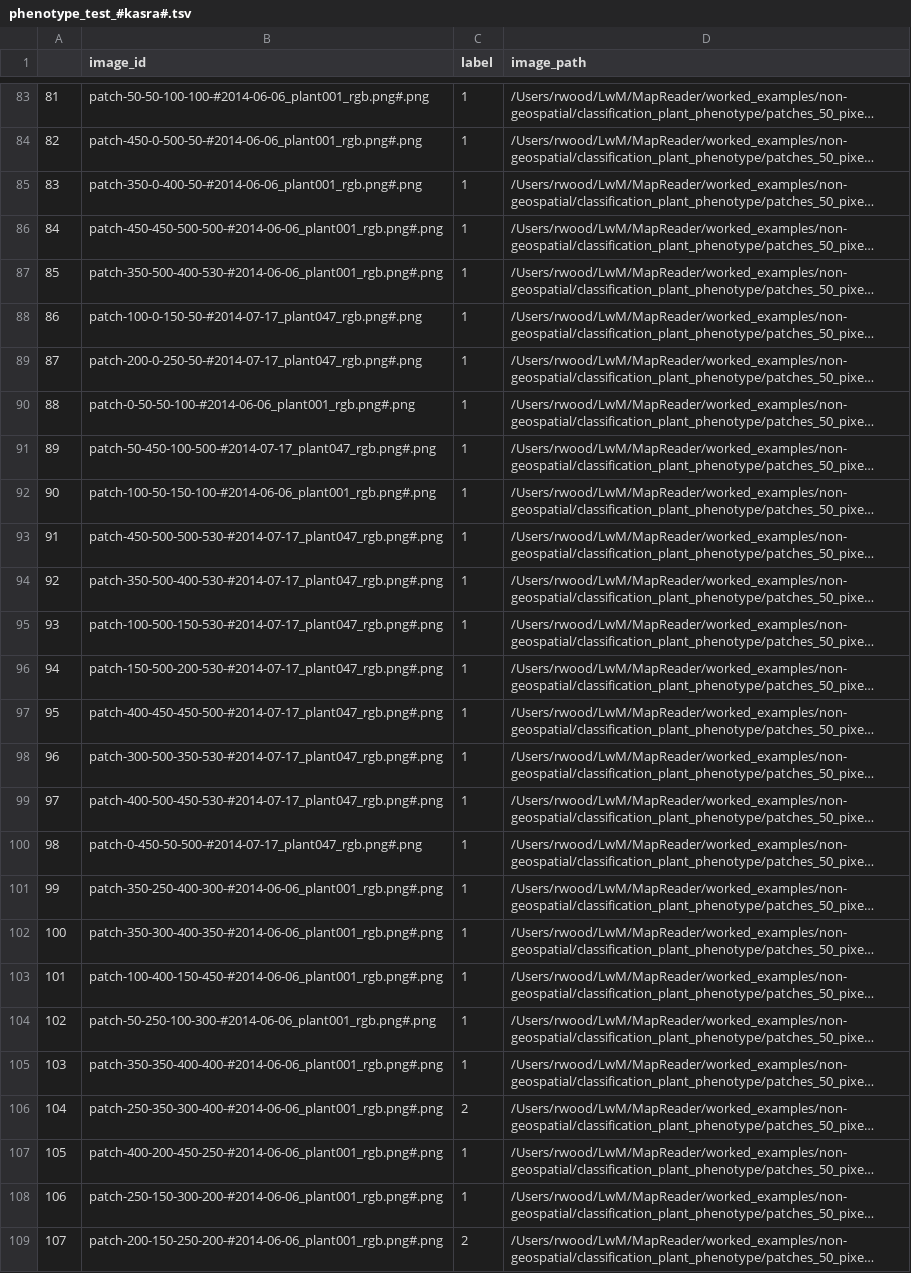
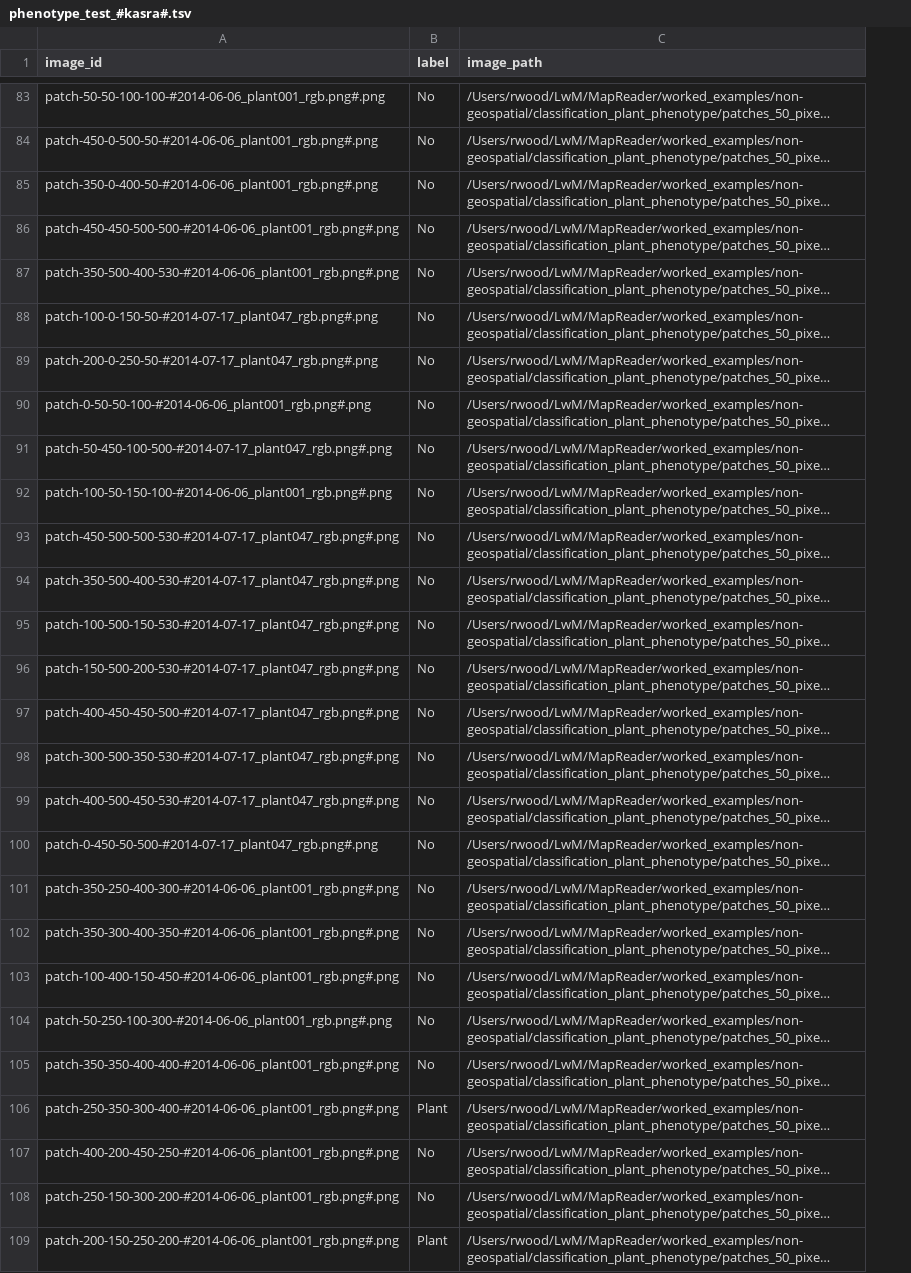
Before and after one commit to maps-as-data/MapReader, a TSV file: worked_examples/non-geospatial/classification_plant_phenotype/annotations_phenotype_open_access/phenotype_test_#kasra#.tsv, drawn as a sheet; only a part is shown, gaps mark what is left out; long unchanged cells end in …; removed rows and columns are numbered as before the commit, all else as after; the diff covers the shown part only; the diff names each change by its address in the sheet, - before the commit and + after, or states it on an @@ line.

```diff
--- a/worked_examples/non-geospatial/classification_plant_phenotype/annotations_phenotype_open_access/phenotype_test_#kasra#.tsv
+++ b/worked_examples/non-geospatial/classification_plant_phenotype/annotations_phenotype_open_access/phenotype_test_#kasra#.tsv
-column A, rows 83-109: 81 | 82 | 83 | 84 | 85 | 86 | 87 | 88 | 89 | 90 | 91 | 92 | 93 | 94 | 95 | 96 | 97 | 98 | 99 | 100 | 101 | 102 | 103 | 104 | 105 | 106 | 107
-B83:B105 (label): 1
+B83:B105 (label): No
-B106 (label): 2
+B106 (label): Plant
-B107:B108 (label): 1
+B107:B108 (label): No
-B109 (label): 2
+B109 (label): Plant
```
Also changed, not shown: 112 edited cells elsewhere in this file, worked_examples/non-geospatial/classification_plant_phenotype/annotations_phenotype_open_access/phenotype_test_#kasra#.csv, 3 other files.
